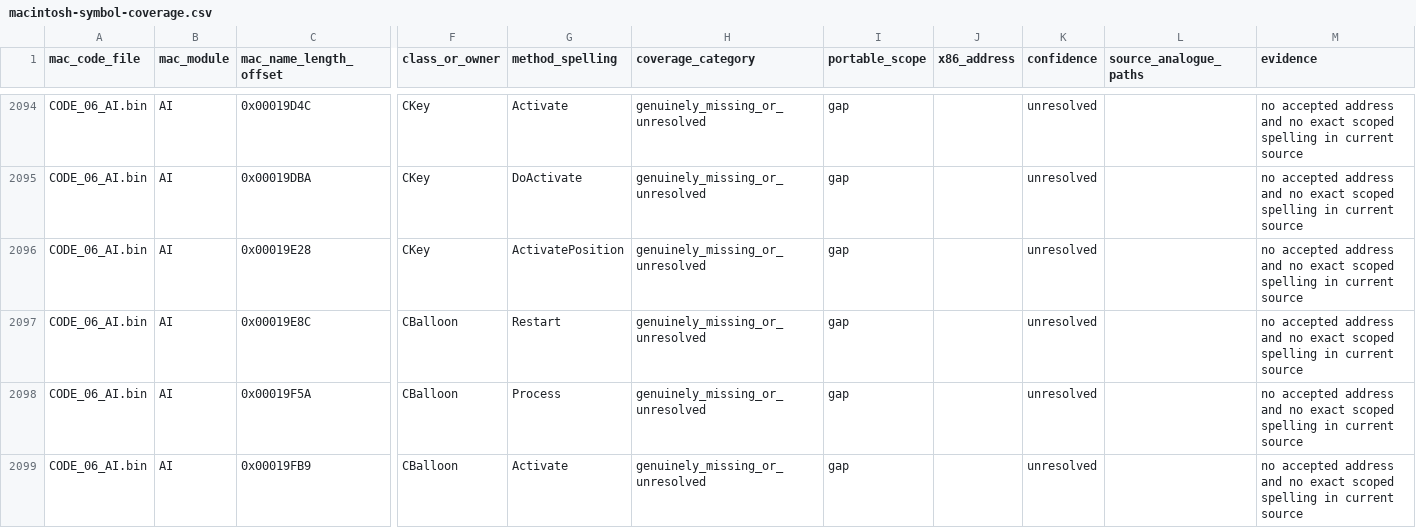
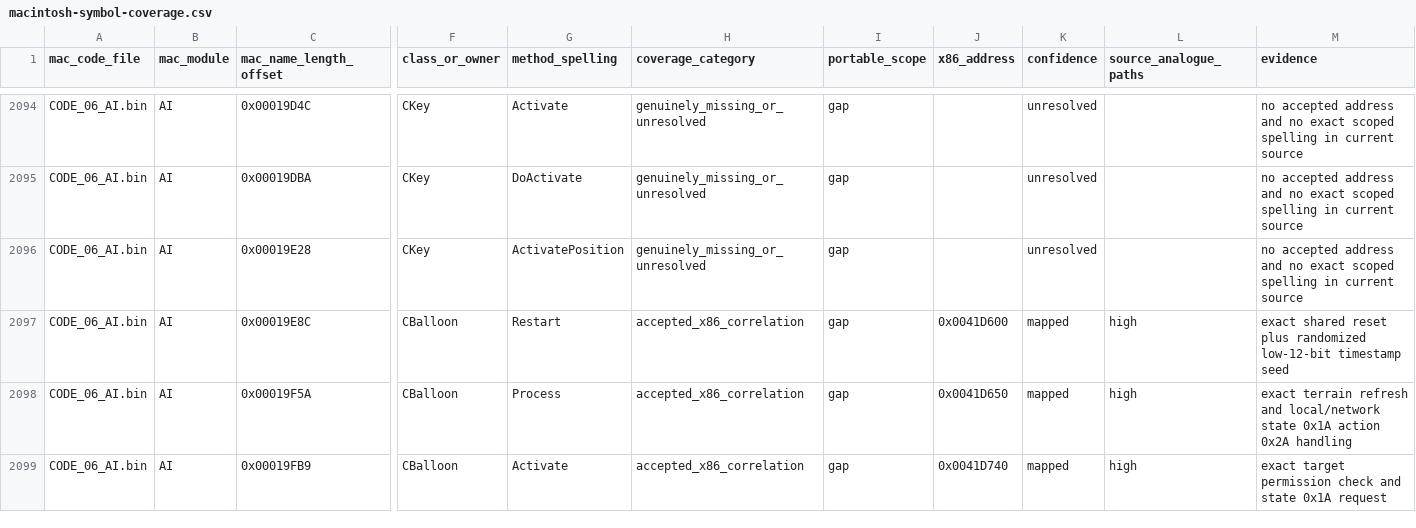
Before and after one commit to vonhoff/lemball-decomp, a CSV file: data/macintosh-symbol-coverage.csv, drawn as a sheet; only a part is shown, gaps mark what is left out; the diff covers the shown part only; the diff names each change by its address in the sheet, - before the commit and + after, or states it on an @@ line.

```diff
--- a/data/macintosh-symbol-coverage.csv
+++ b/data/macintosh-symbol-coverage.csv
-H2097:H2099 (coverage_category): genuinely_missing_or_unresolved
+H2097:H2099 (coverage_category): accepted_x86_correlation
-J2097 (x86_address): (empty)
+J2097 (x86_address): 0x0041D600
-K2097:K2099 (confidence): unresolved
+K2097:K2099 (confidence): mapped
-L2097:L2099 (source_analogue_paths): (empty)
+L2097:L2099 (source_analogue_paths): high
-M2097 (evidence): no accepted address and no exact scoped spelling in current source
+M2097 (evidence): exact shared reset plus randomized low-12-bit timestamp seed
-J2098 (x86_address): (empty)
+J2098 (x86_address): 0x0041D650
-M2098 (evidence): no accepted address and no exact scoped spelling in current source
+M2098 (evidence): exact terrain refresh and local/network state 0x1A action 0x2A handling
-J2099 (x86_address): (empty)
+J2099 (x86_address): 0x0041D740
-M2099 (evidence): no accepted address and no exact scoped spelling in current source
+M2099 (evidence): exact target permission check and state 0x1A request
```
Also changed, not shown: 10 edited cells elsewhere in this file, data/macintosh-correlation-integrity.csv, data/macintosh-x86-correlations.csv, 4 other files.
